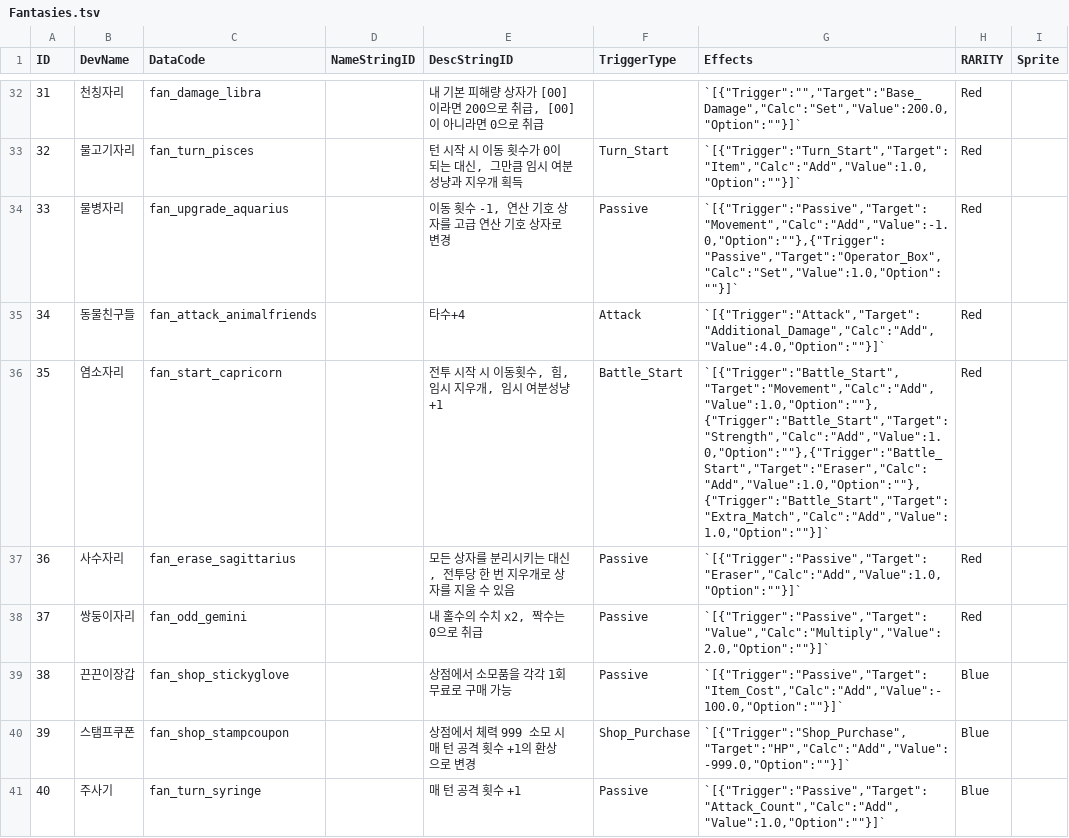
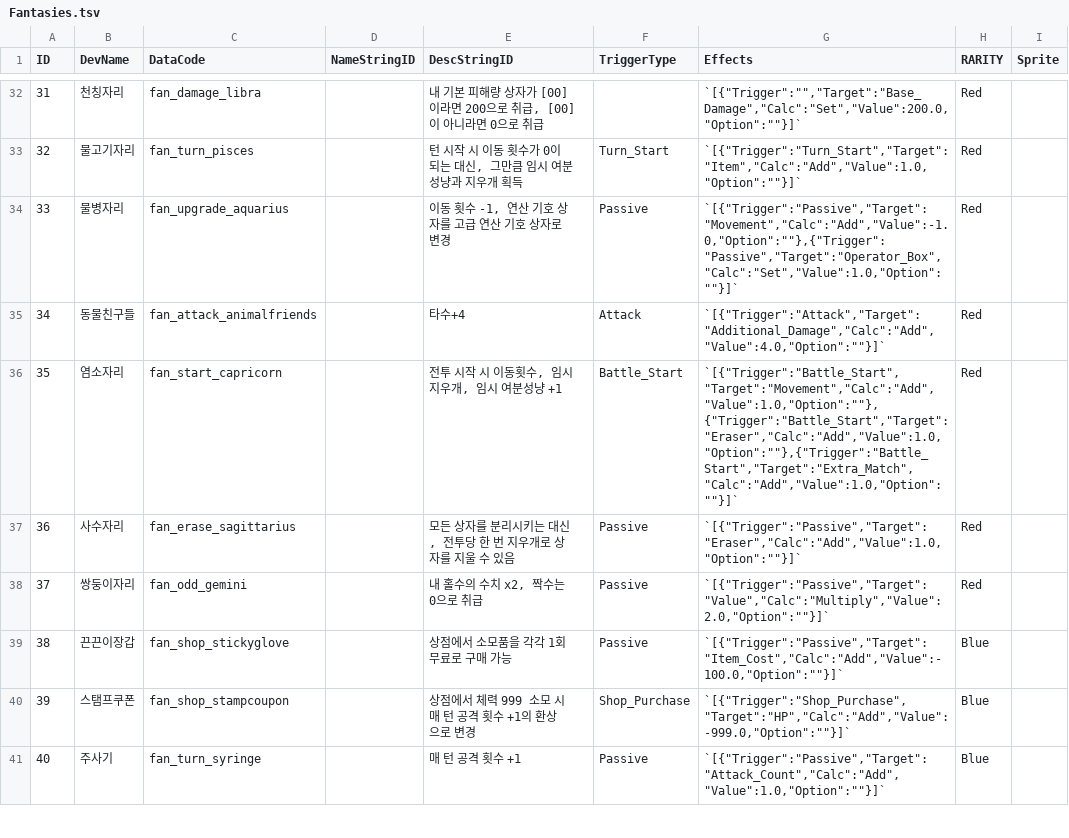
Before and after one commit to Lazagga/GoldfishWalking, a TSV file: Assets/Data/Raw/Fantasies.tsv, drawn as a sheet; only a part is shown, gaps mark what is left out.

```diff
--- a/Assets/Data/Raw/Fantasies.tsv
+++ b/Assets/Data/Raw/Fantasies.tsv
@@ -35,3 +35,3 @@ ID	DevName	DataCode	NameStringID	DescStringID	TriggerType	Effects	RARITY	Sprite
 34	동물친구들	fan_attack_animalfriends		타수+4	Attack	`[{"Trigger":"Attack","Target":"Additional_Damage","Calc":"Add","Value":4.0,"Option":""}]`	Red	
-35	염소자리	fan_start_capricorn		전투 시작 시 이동횟수, 힘, 임시 지우개, 임시 여분성냥 +1	Battle_Start	`[{"Trigger":"Battle_Start","Target":"Movement","Calc":"Add","Value":1.0,"Option":""},{"Trigger":"Battle_Start","Target":"Strength","Calc":"Add","Value":1.0,"Option":""},{"Trigger":"Battle_Start","Target":"Eraser","Calc":"Add","Value":1.0,"Option":""},{"Trigger":"Battle_Start","Target":"Extra_Match","Calc":"Add","Value":1.0,"Option":""}]`	Red	
+35	염소자리	fan_start_capricorn		전투 시작 시 이동횟수, 임시 지우개, 임시 여분성냥 +1	Battle_Start	`[{"Trigger":"Battle_Start","Target":"Movement","Calc":"Add","Value":1.0,"Option":""},{"Trigger":"Battle_Start","Target":"Eraser","Calc":"Add","Value":1.0,"Option":""},{"Trigger":"Battle_Start","Target":"Extra_Match","Calc":"Add","Value":1.0,"Option":""}]`	Red	
 36	사수자리	fan_erase_sagittarius		모든 상자를 분리시키는 대신, 전투당 한 번 지우개로 상자를 지울 수 있음	Passive	`[{"Trigger":"Passive","Target":"Eraser","Calc":"Add","Value":1.0,"Option":""}]`	Red	
```
Also changed, not shown: Assets/Data/Raw/Monster.tsv, Assets/Data/Raw/Pattern.tsv, 11 other files.
